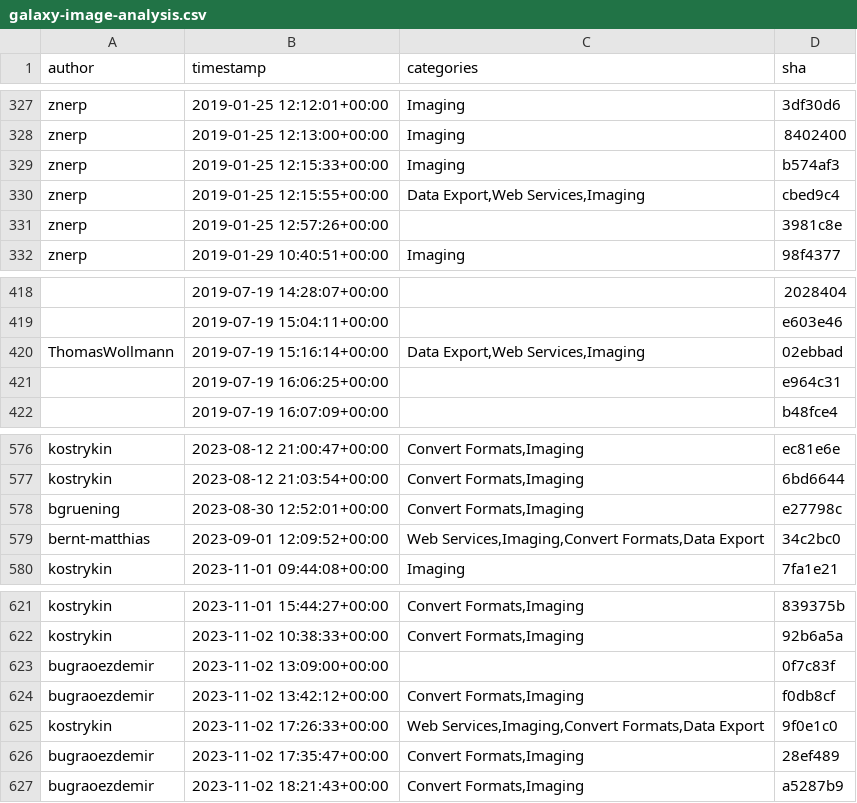
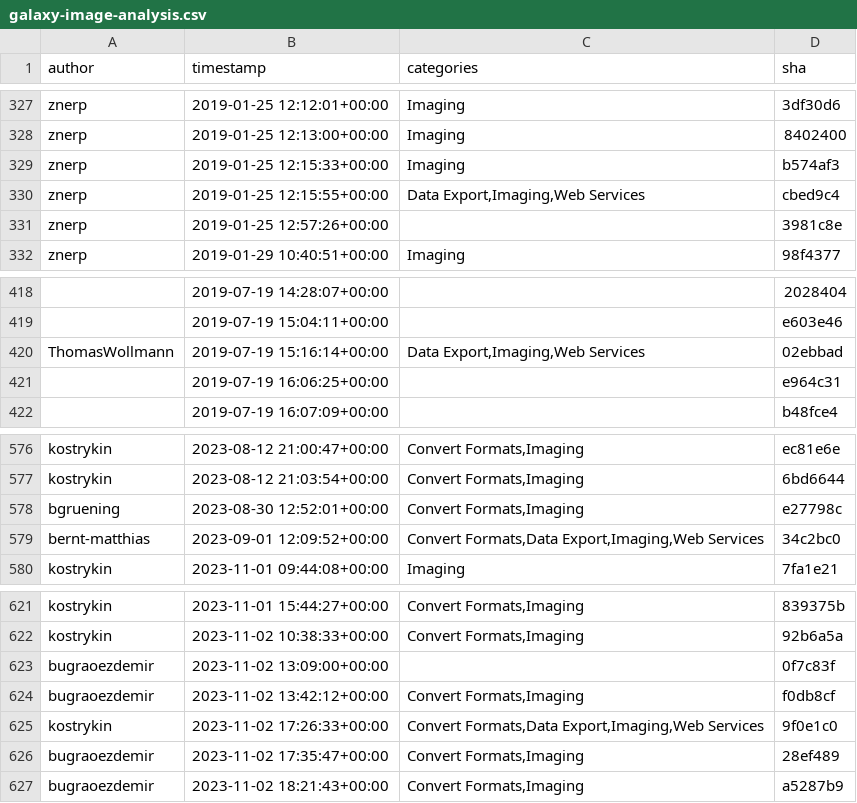
Before and after one commit to kostrykin/galaxy-community-activities, a CSV file: cache/BMCV/galaxy-image-analysis.csv, drawn as a sheet; only a part is shown, gaps mark what is left out; the diff covers the shown part only.

```diff
--- a/cache/BMCV/galaxy-image-analysis.csv
+++ b/cache/BMCV/galaxy-image-analysis.csv
@@ -329,3 +329,3 @@
 "znerp","2019-01-25 12:15:33+00:00","Imaging","b574af3"
-"znerp","2019-01-25 12:15:55+00:00","Data Export,Web Services,Imaging","cbed9c4"
+"znerp","2019-01-25 12:15:55+00:00","Data Export,Imaging,Web Services","cbed9c4"
 "znerp","2019-01-25 12:57:26+00:00","","3981c8e"
@@ -419,3 +419,3 @@
 "","2019-07-19 15:04:11+00:00","","e603e46"
-"ThomasWollmann","2019-07-19 15:16:14+00:00","Data Export,Web Services,Imaging","02ebbad"
+"ThomasWollmann","2019-07-19 15:16:14+00:00","Data Export,Imaging,Web Services","02ebbad"
 "","2019-07-19 16:06:25+00:00","","e964c31"
@@ -578,3 +578,3 @@
 "bgruening","2023-08-30 12:52:01+00:00","Convert Formats,Imaging","e27798c"
-"bernt-matthias","2023-09-01 12:09:52+00:00","Web Services,Imaging,Convert Formats,Data Export","34c2bc0"
+"bernt-matthias","2023-09-01 12:09:52+00:00","Convert Formats,Data Export,Imaging,Web Services","34c2bc0"
 "kostrykin","2023-11-01 09:44:08+00:00","Imaging","7fa1e21"
@@ -624,3 +624,3 @@
 "bugraoezdemir","2023-11-02 13:42:12+00:00","Convert Formats,Imaging","f0db8cf"
-"kostrykin","2023-11-02 17:26:33+00:00","Web Services,Imaging,Convert Formats,Data Export","9f0e1c0"
+"kostrykin","2023-11-02 17:26:33+00:00","Convert Formats,Data Export,Imaging,Web Services","9f0e1c0"
 "bugraoezdemir","2023-11-02 17:35:47+00:00","Convert Formats,Imaging","28ef489"
```
Also changed, not shown: 8 edited cells elsewhere in this file, 2 other files.
